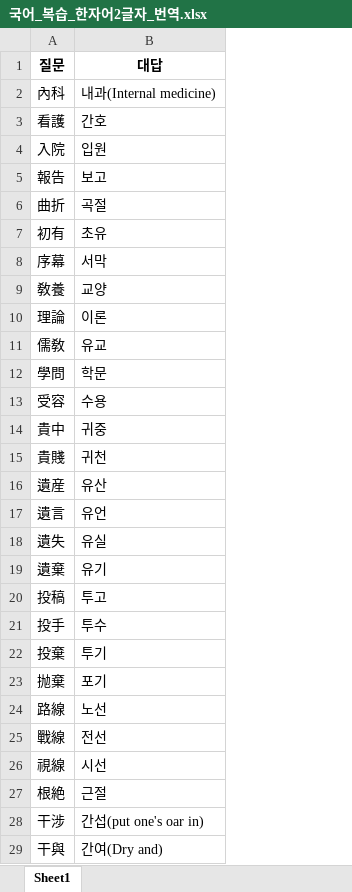
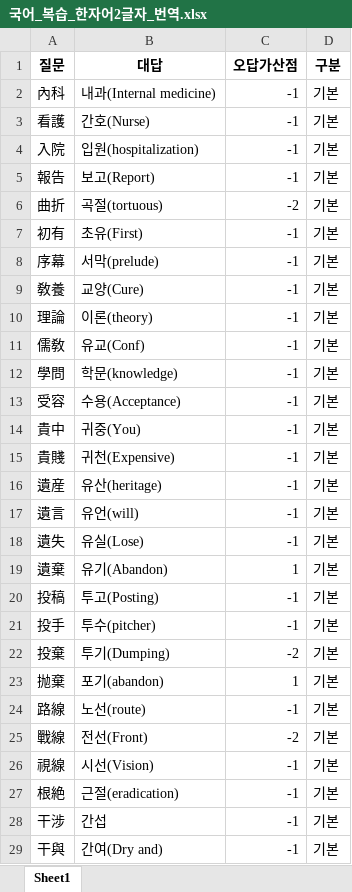
Before and after one commit to Choisignal/Private-Quizlet, an Excel workbook: 학습자료/단답형/국어_복습_한자어2글자_번역.xlsx, sheet Sheet1, drawn as a sheet; only a part is shown; values as stored, in another font and other column widths than the file's, no borders; the diff covers the shown part only; the diff names each change by its address in the sheet, - before the commit and + after, or states it on an @@ line.

```diff
--- a/학습자료/단답형/국어_복습_한자어2글자_번역.xlsx (sheet Sheet1)
+++ b/학습자료/단답형/국어_복습_한자어2글자_번역.xlsx (sheet Sheet1)
+column C (오답가산점), rows 2-29: -1 | -1 | -1 | -1 | -2 | -1 | -1 | -1 | -1 | -1 | -1 | -1 | -1 | -1 | -1 | -1 | -1 | 1 | -1 | -1 | -2 | 1 | -1 | -2 | -1 | -1 | -1 | -1
+column D (구분), rows 2-29: all 기본
-B3 (대답): 간호
+B3 (대답): 간호(Nurse)
-B4 (대답): 입원
+B4 (대답): 입원(hospitalization)
-B5 (대답): 보고
+B5 (대답): 보고(Report)
-B6 (대답): 곡절
+B6 (대답): 곡절(tortuous)
-B7 (대답): 초유
+B7 (대답): 초유(First)
-B8 (대답): 서막
+B8 (대답): 서막(prelude)
-B9 (대답): 교양
+B9 (대답): 교양(Cure)
-B10 (대답): 이론
+B10 (대답): 이론(theory)
-B11 (대답): 유교
+B11 (대답): 유교(Conf)
-B12 (대답): 학문
+B12 (대답): 학문(knowledge)
-B13 (대답): 수용
+B13 (대답): 수용(Acceptance)
-B14 (대답): 귀중
+B14 (대답): 귀중(You)
-B15 (대답): 귀천
+B15 (대답): 귀천(Expensive)
-B16 (대답): 유산
+B16 (대답): 유산(heritage)
-B17 (대답): 유언
+B17 (대답): 유언(will)
-B18 (대답): 유실
+B18 (대답): 유실(Lose)
-B19 (대답): 유기
+B19 (대답): 유기(Abandon)
-B20 (대답): 투고
+B20 (대답): 투고(Posting)
-B21 (대답): 투수
+B21 (대답): 투수(pitcher)
-B22 (대답): 투기
+B22 (대답): 투기(Dumping)
-B23 (대답): 포기
+B23 (대답): 포기(abandon)
-B24 (대답): 노선
+B24 (대답): 노선(route)
-B25 (대답): 전선
+B25 (대답): 전선(Front)
-B26 (대답): 시선
+B26 (대답): 시선(Vision)
-B27 (대답): 근절
+B27 (대답): 근절(eradication)
-B28 (대답): 간섭(put one's oar in)
+B28 (대답): 간섭
```
Also changed, not shown: 10 added rows, 12 removed rows and 218 edited cells elsewhere in this sheet, 학습자료/단답형/국어_복습_객관식.xlsx, 학습자료/단답형/국어_복습_단답형.xlsx, 13 other files.
